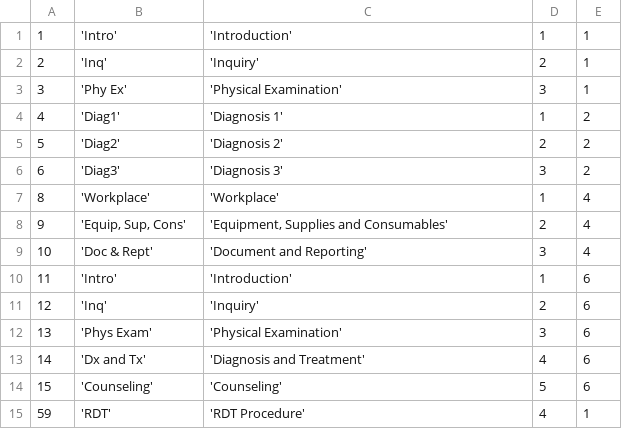
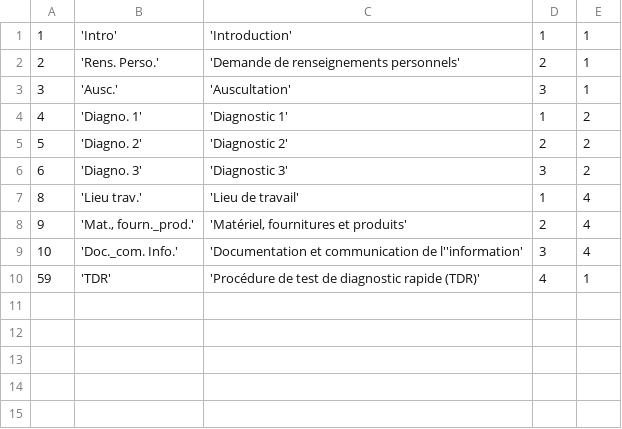
Before and after one commit to EyeSeeTea/malariapp, a CSV file: app/src/hnqisCongoICM/assets/Headers.csv, drawn as a sheet.

```diff
--- a/app/src/hnqisCongoICM/assets/Headers.csv
+++ b/app/src/hnqisCongoICM/assets/Headers.csv
@@ -1,15 +1,10 @@
 1;'Intro';'Introduction';1;1
-2;'Inq';'Inquiry';2;1
-3;'Phy Ex';'Physical Examination';3;1
-4;'Diag1';'Diagnosis 1';1;2
-5;'Diag2';'Diagnosis 2';2;2
-6;'Diag3';'Diagnosis 3';3;2
-8;'Workplace';'Workplace';1;4
-9;'Equip, Sup, Cons';'Equipment, Supplies and Consumables';2;4
-10;'Doc & Rept';'Document and Reporting';3;4
-11;'Intro';'Introduction';1;6
-12;'Inq';'Inquiry';2;6
-13;'Phys Exam';'Physical Examination';3;6
-14;'Dx and Tx';'Diagnosis and Treatment';4;6
-15;'Counseling';'Counseling';5;6
-59;'RDT';'RDT Procedure';4;1
+2;'Rens. Perso.';'Demande de renseignements personnels';2;1
+3;'Ausc.';'Auscultation';3;1
+4;'Diagno. 1';'Diagnostic 1';1;2
+5;'Diagno. 2';'Diagnostic 2';2;2
+6;'Diagno. 3';'Diagnostic 3';3;2
+8;'Lieu trav.';'Lieu de travail';1;4
+9;'Mat., fourn._prod.';'Matériel, fournitures et produits';2;4
+10;'Doc._com. Info.';'Documentation et communication de l''information';3;4
+59;'TDR';'Procédure de test de diagnostic rapide (TDR)';4;1
```
Also changed, not shown: app/src/hnqisCongoICM/assets/CompositeScores.csv, app/src/hnqisCongoICM/assets/Options.csv, 5 other files.
